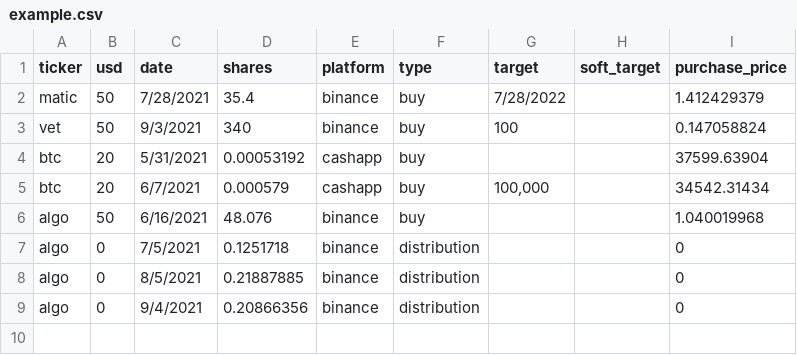
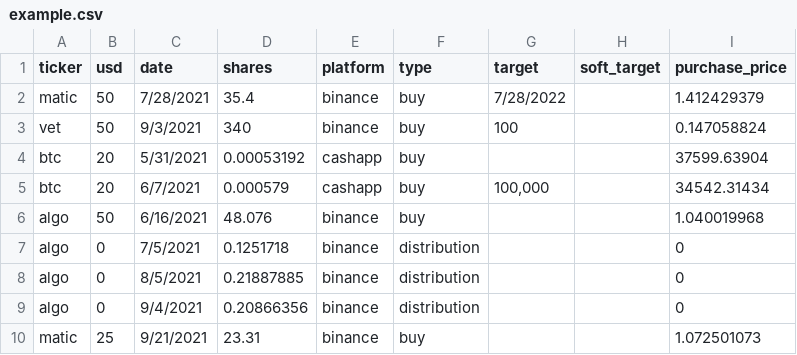
Before and after one commit to JamesDoe/CrptyxGang, a CSV file: example.csv, drawn as a sheet; the diff names each change by its address in the sheet, - before the commit and + after, or states it on an @@ line.

```diff
--- a/example.csv
+++ b/example.csv
+row 10: matic | 25 | 9/21/2021 | 23.31 | binance | buy |  |  | 1.072501073
```
Also changed, not shown: 2 other files.
